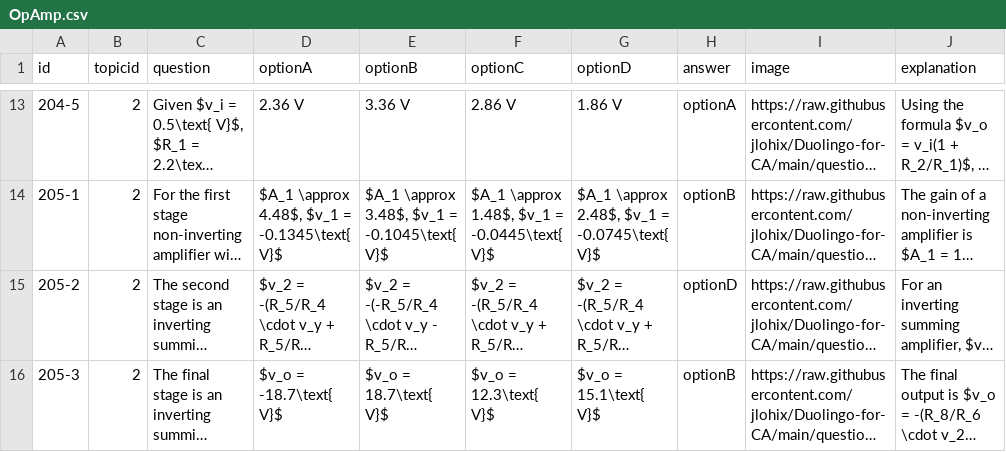
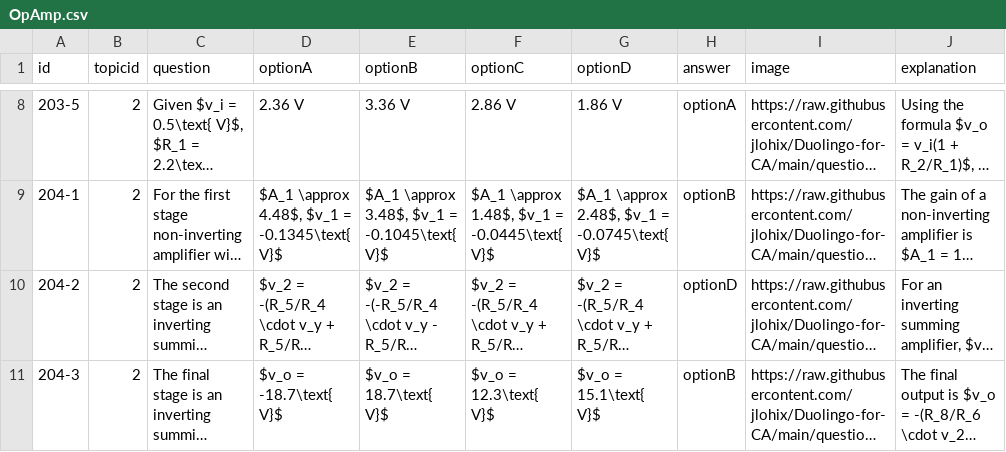
Before and after one commit to jlohix/Duolingo-for-CA, a CSV file: csv/OpAmp.csv, drawn as a sheet; only a part is shown, gaps mark what is left out; long unchanged cells end in …; addresses are those after the commit; the diff covers the shown part only; the diff names each change by its address in the sheet, - before the commit and + after, or states it on an @@ line.

Commit message:
Add files via upload

```diff
--- a/csv/OpAmp.csv
+++ b/csv/OpAmp.csv
-A8 (id): 204-5
+A8 (id): 203-5
-A9 (id): 205-1
+A9 (id): 204-1
-A10 (id): 205-2
+A10 (id): 204-2
-A11 (id): 205-3
+A11 (id): 204-3
```
Also changed, not shown: 5 removed rows and 27 edited cells elsewhere in this file.
